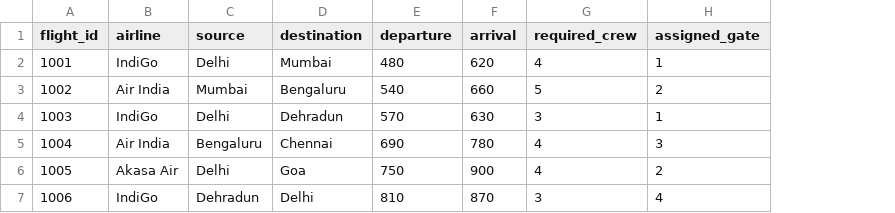
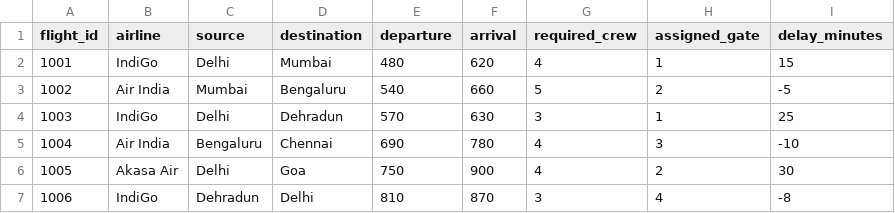
Before and after one commit to NikitaSharma-git/Airline-Crew-Flight-Gate-Planning, a CSV file: data/flights.csv, drawn as a sheet; the diff names each change by its address in the sheet, - before the commit and + after, or states it on an @@ line.

Commit message:
Add sample flight delay data

```diff
--- a/data/flights.csv
+++ b/data/flights.csv
+column I (delay_minutes), rows 2-7: 15 | -5 | 25 | -10 | 30 | -8
```
